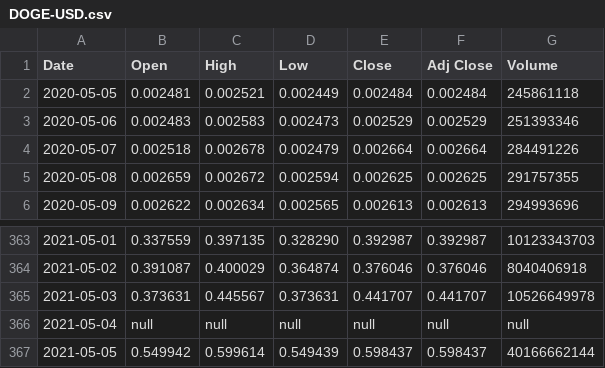
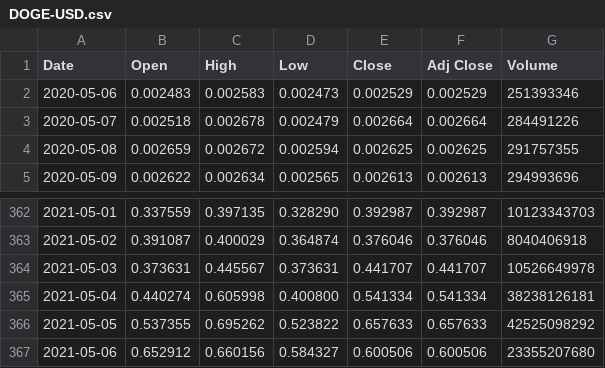
Before and after one commit to JeffreyAsuncion/project_datasets, a CSV file: DOGE-USD.csv, drawn as a sheet; only a part is shown, gaps mark what is left out.

Commit message:
updated doge

```diff
--- a/DOGE-USD.csv
+++ b/DOGE-USD.csv
@@ -1,3 +1,2 @@
 Date,Open,High,Low,Close,Adj Close,Volume
-2020-05-05,0.002481,0.002521,0.002449,0.002484,0.002484,245861118
 2020-05-06,0.002483,0.002583,0.002473,0.002529,0.002529,251393346
@@ -365,3 +364,4 @@ Date,Open,High,Low,Close,Adj Close,Volume
 2021-05-03,0.373631,0.445567,0.373631,0.441707,0.441707,10526649978
-2021-05-04,null,null,null,null,null,null
-2021-05-05,0.549942,0.599614,0.549439,0.598437,0.598437,40166662144
+2021-05-04,0.440274,0.605998,0.400800,0.541334,0.541334,38238126181
+2021-05-05,0.537355,0.695262,0.523822,0.657633,0.657633,42525098292
+2021-05-06,0.652912,0.660156,0.584327,0.600506,0.600506,23355207680
```
